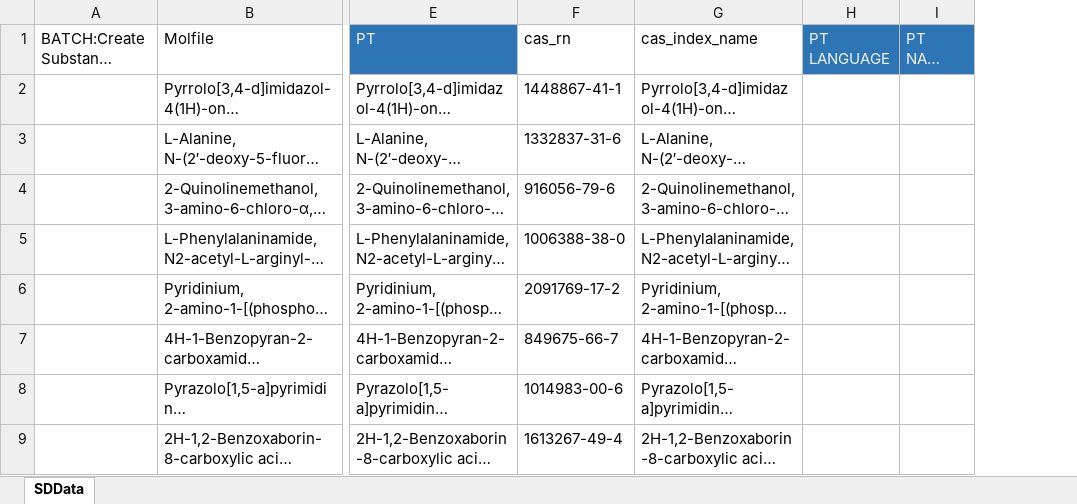
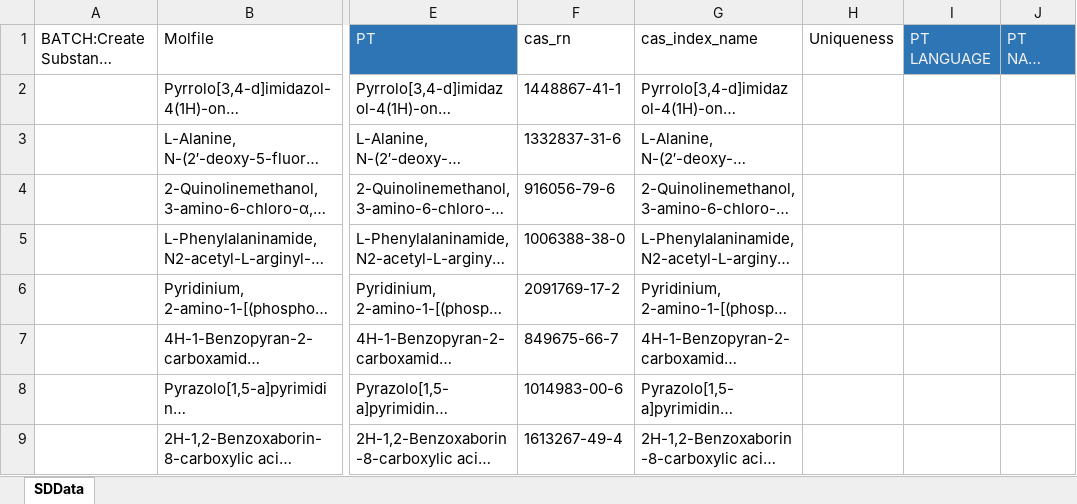
Before and after one commit to ncats/gsrsfind, an Excel workbook: ExcelTools/Test_Files/import sd data1.xlsx, sheet SDData, drawn as a sheet; only a part is shown, gaps mark what is left out; long unchanged cells end in …; values as stored, in another font and other column widths than the file's, no borders; the diff names each change by its address in the sheet, - before the commit and + after, or states it on an @@ line.

```diff
--- a/ExcelTools/Test_Files/import sd data1.xlsx (sheet SDData)
+++ b/ExcelTools/Test_Files/import sd data1.xlsx (sheet SDData)
+column H (Uniqueness), empty
```
Also changed, not shown: ExcelTools/Test_Files/RangeParseTest.xlsx, 13 other files.
